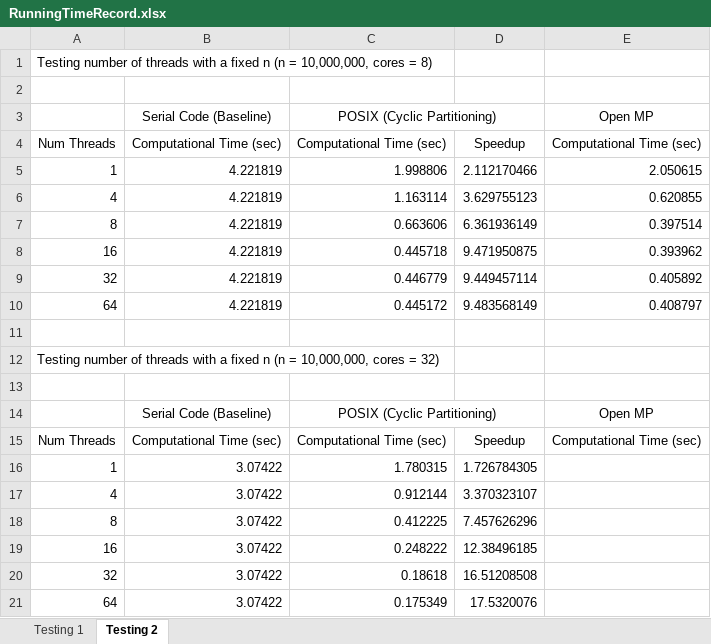
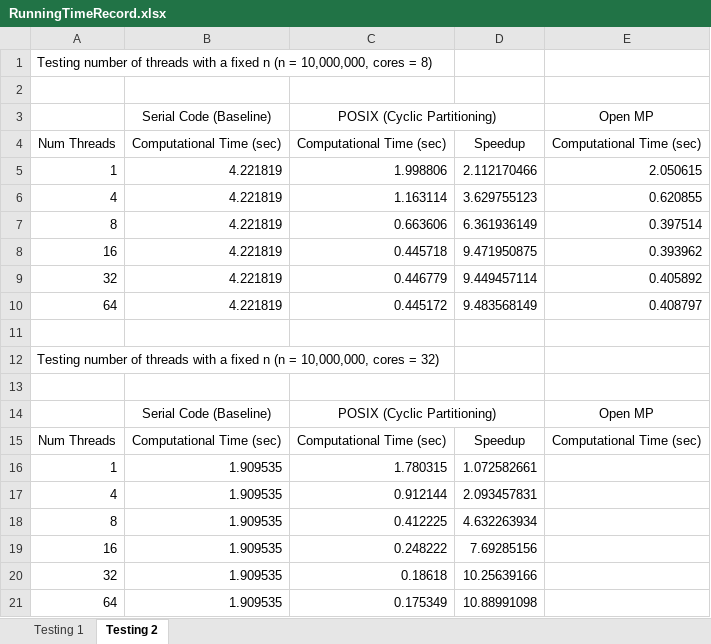
Before and after one commit to sshe0113/FIT3143_lab01, an Excel workbook: graph/RunningTimeRecord.xlsx, sheet Testing 2, drawn as a sheet; values as stored, in another font and other column widths than the file's, no borders; the diff names each change by its address in the sheet, - before the commit and + after, or states it on an @@ line.

```diff
--- a/graph/RunningTimeRecord.xlsx (sheet Testing 2)
+++ b/graph/RunningTimeRecord.xlsx (sheet Testing 2)
-B16:B21 (Serial Code (Baseline)): 3.07422
+B16:B21 (Serial Code (Baseline)): 1.909535
-D16: 1.726784305
+D16: 1.072582661
-D17: 3.370323107
+D17: 2.093457831
-D18: 7.457626296
+D18: 4.632263934
-D19: 12.38496185
+D19: 7.69285156
-D20: 16.51208508
+D20: 10.25639166
-D21: 17.5320076
+D21: 10.88991098
```
Also changed, not shown: sheet Testing 1, 1 other file.
